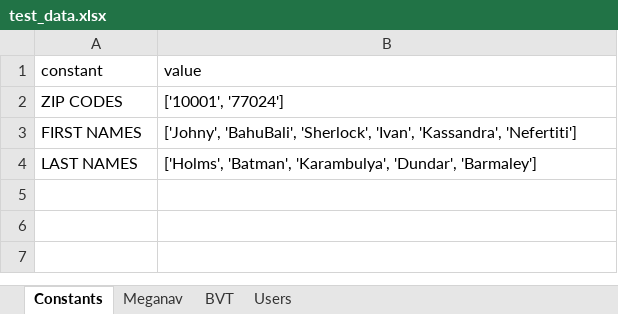
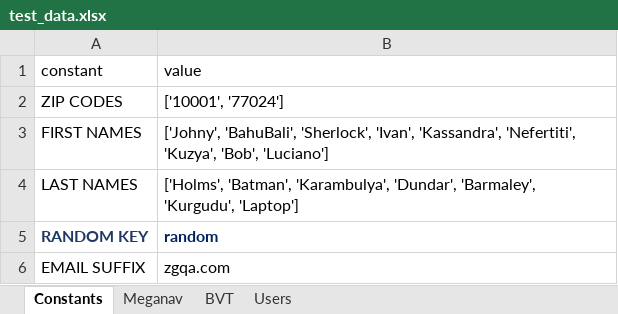
Before and after one commit to bonaris/bvt_poc, an Excel workbook: test_data/test_data.xlsx, sheet Constants, drawn as a sheet; values as stored, in another font and other column widths than the file's, no borders; the diff names each change by its address in the sheet, - before the commit and + after, or states it on an @@ line.

```diff
--- a/test_data/test_data.xlsx (sheet Constants)
+++ b/test_data/test_data.xlsx (sheet Constants)
-B3 (value): …'Ivan', 'Kassandra', 'Nefertiti']
+B3 (value): …'Ivan', 'Kassandra', 'Nefertiti', 'Kuzya', 'Bob', 'Luciano']
-B4 (value): …'Karambulya', 'Dundar', 'Barmaley']
+B4 (value): …'Karambulya', 'Dundar', 'Barmaley', 'Kurgudu', 'Laptop']
+row 5: RANDOM KEY | random
+row 6: EMAIL SUFFIX | zgqa.com
```
Also changed, not shown: sheet Users, test_data/locators.xlsx, 8 other files.
